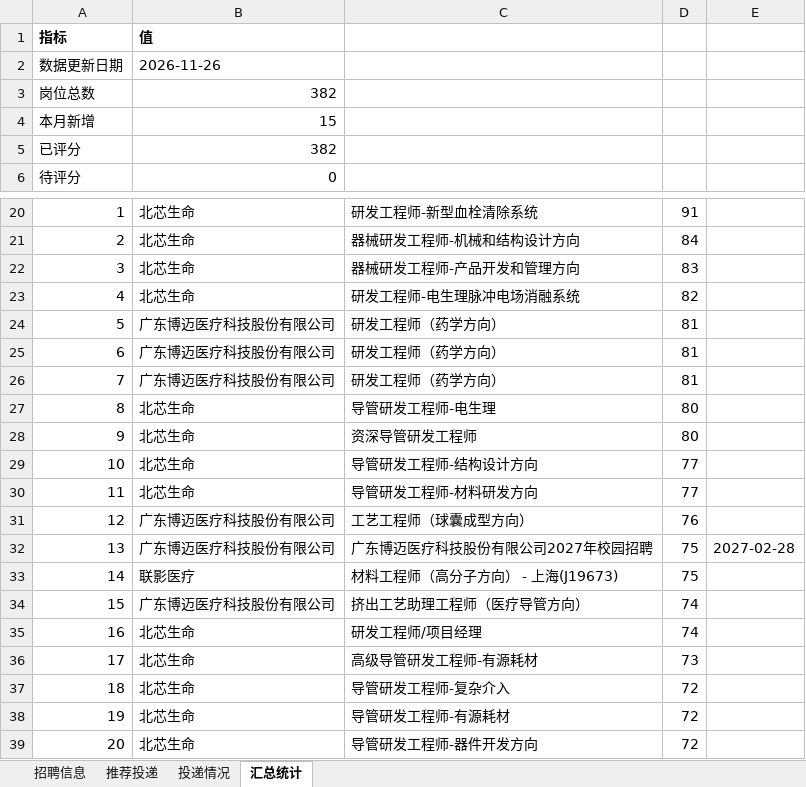
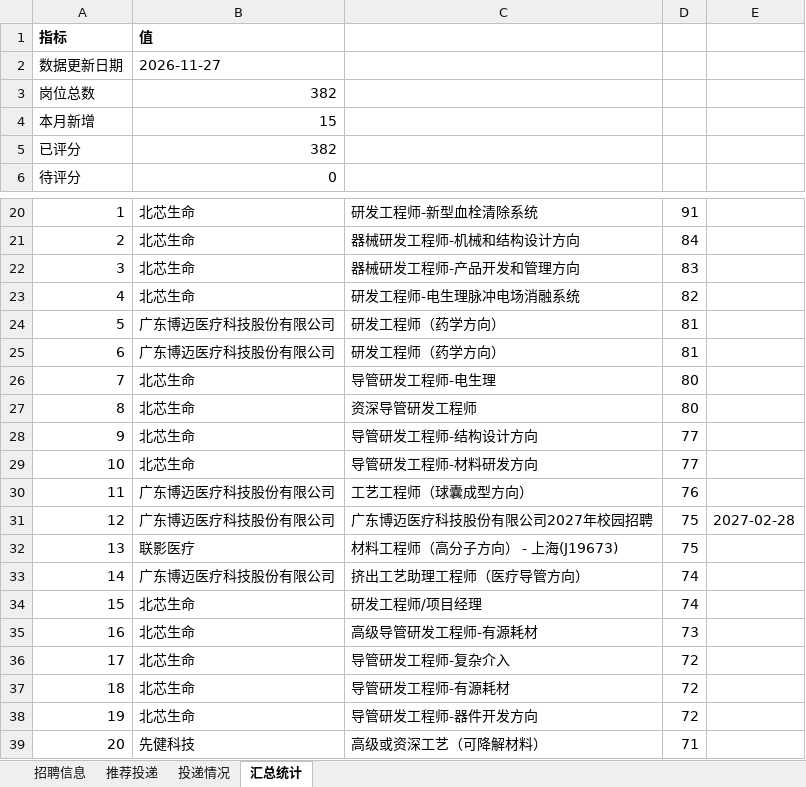
Before and after one commit to Zhengjinweizai/ob-search-vascular-stent, an Excel workbook: 求职记录.xlsx, sheet 汇总统计, drawn as a sheet; only a part is shown, gaps mark what is left out; values as stored, in another font and other column widths than the file's, no borders; removed rows and columns are numbered as before the commit, all else as after; the diff names each change by its address in the sheet, - before the commit and + after, or states it on an @@ line.

```diff
--- a/求职记录.xlsx (sheet 汇总统计)
+++ b/求职记录.xlsx (sheet 汇总统计)
-B2: 2026-11-26
+B2: 2026-11-27
-row 26: 7 | 广东博迈医疗科技股份有限公司 | 研发工程师（药学方向） | 81
@@ column A renumbered between rows 26 and 38 @@
+row 39: 20 | 先健科技 | 高级或资深工艺（可降解材料） | 71
```
Also changed, not shown: sheet 招聘信息, 2 other files.
